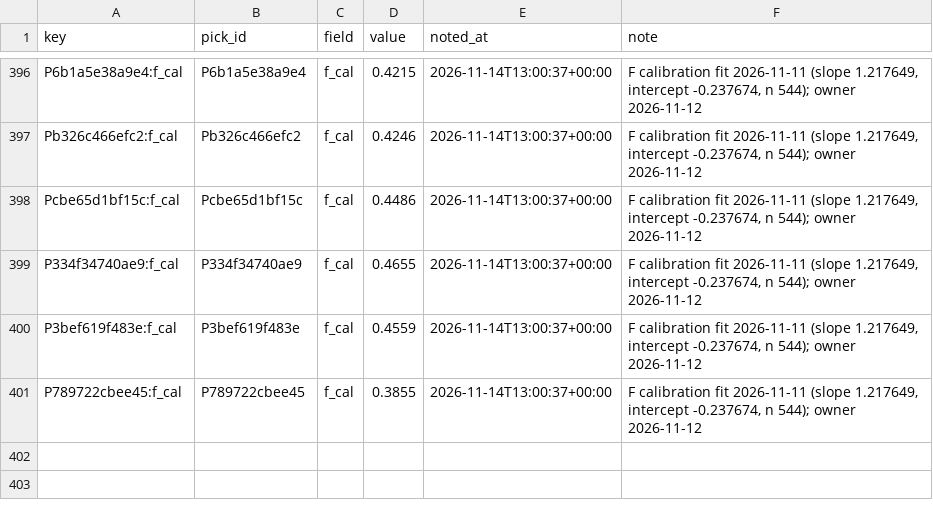
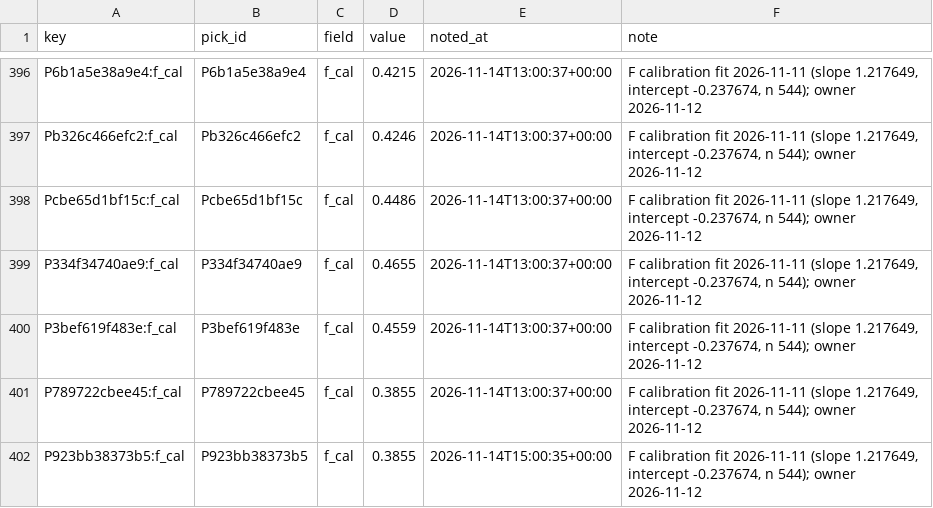
Before and after one commit to PirateKingInc/test-m11, a CSV file: ledger/annotations.csv, drawn as a sheet; only a part is shown, gaps mark what is left out.

```diff
--- a/ledger/annotations.csv
+++ b/ledger/annotations.csv
@@ -401 +401,2 @@ P3bef619f483e:f_cal,P3bef619f483e,f_cal,0.4559,2026-11-14T13:00:37+00:00,"F cali
 P789722cbee45:f_cal,P789722cbee45,f_cal,0.3855,2026-11-14T13:00:37+00:00,"F calibration fit 2026-11-11 (slope 1.217649, intercept -0.237674, n 544); owner 2026-11-12"
+P923bb38373b5:f_cal,P923bb38373b5,f_cal,0.3855,2026-11-14T15:00:35+00:00,"F calibration fit 2026-11-11 (slope 1.217649, intercept -0.237674, n 544); owner 2026-11-12"
```
Also changed, not shown: ledger/labels.csv, ledger/picks.csv, 2 other files.
